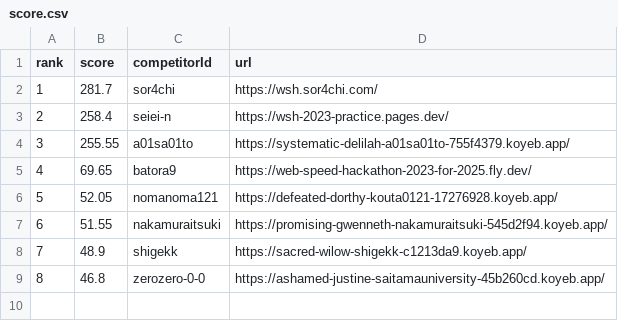
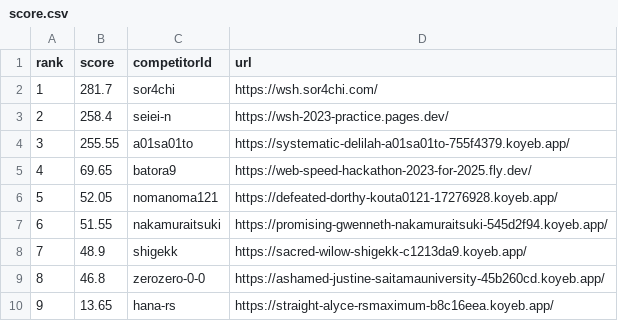
Before and after one commit to saitamau-maximum/web-speed-hackathon-2023-scoring-tool-for-2025, a CSV file: score.csv, drawn as a sheet; the diff names each change by its address in the sheet, - before the commit and + after, or states it on an @@ line.

```diff
--- a/score.csv
+++ b/score.csv
+row 10: 9 | 13.65 | hana-rs | https://straight-alyce-rsmaximum-b8c16eea.koyeb.app/
```
Also changed, not shown: log.csv, 1 other file.
